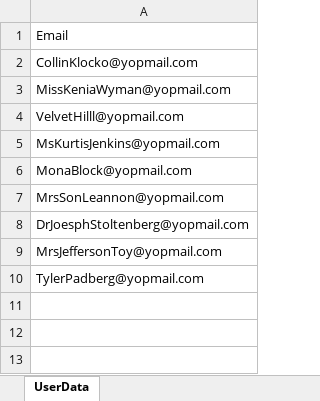
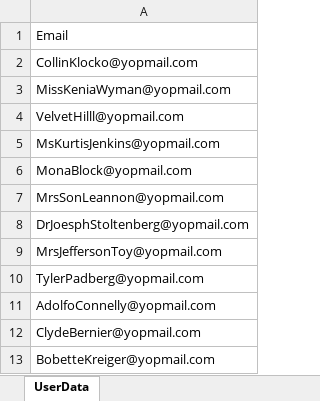
Before and after one commit to nishantsharma-dic/MYBharat-Automation, an Excel workbook: resources/UserDetails.xlsx, sheet UserData, drawn as a sheet; values as stored, in another font and other column widths than the file's, no borders; the diff names each change by its address in the sheet, - before the commit and + after, or states it on an @@ line.

```diff
--- a/resources/UserDetails.xlsx (sheet UserData)
+++ b/resources/UserDetails.xlsx (sheet UserData)
+row 11: AdolfoConnelly@yopmail.com
+row 12: ClydeBernier@yopmail.com
+row 13: BobetteKreiger@yopmail.com
```
Also changed, not shown: 2 other files.
